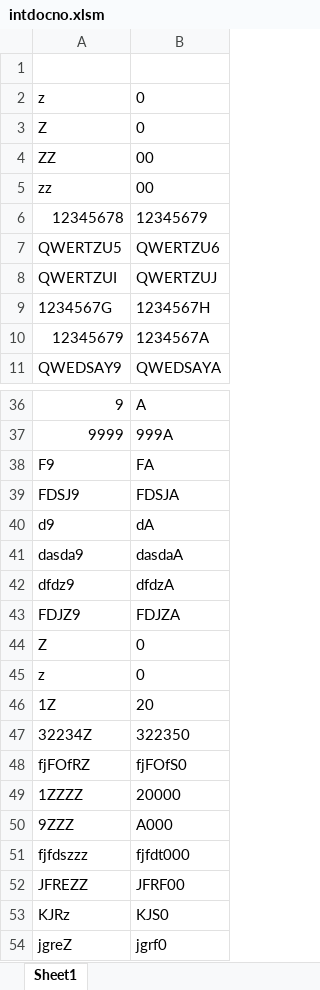
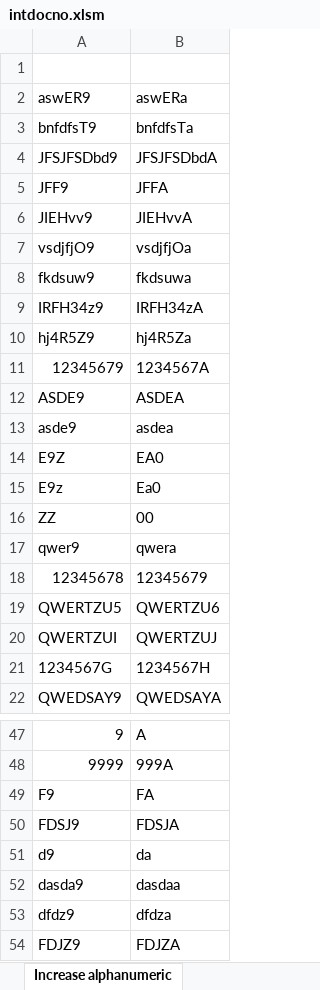
Before and after one commit to slavomirtravica/VBA, an Excel workbook: intdocno.xlsm, sheet Increase alphanumeric, drawn as a sheet; only a part is shown, gaps mark what is left out; the shorter side is filled out with more unchanged rows; values as stored, in another font and other column widths than the file's, no borders; removed rows and columns are numbered as before the commit, all else as after; the diff covers the shown part only; the diff names each change by its address in the sheet, - before the commit and + after, or states it on an @@ line.

```diff
--- a/intdocno.xlsm (sheet Increase alphanumeric)
+++ b/intdocno.xlsm (sheet Increase alphanumeric)
-sheet tab: Sheet1
+sheet tab: Increase alphanumeric
-row 2: z | 0
-row 3: Z | 0
+row 2: aswER9 | aswERa
+row 3: bnfdfsT9 | bnfdfsTa
+row 4: JFSJFSDbd9 | JFSJFSDbdA
+row 5: JFF9 | JFFA
+row 6: JIEHvv9 | JIEHvvA
+row 7: vsdjfjO9 | vsdjfjOa
+row 8: fkdsuw9 | fkdsuwa
+row 9: IRFH34z9 | IRFH34zA
+row 10: hj4R5Z9 | hj4R5Za
@@ row 10 moved to row 11: 12345679 @@
+row 12: ASDE9 | ASDEA
+row 13: asde9 | asdea
+row 14: E9Z | EA0
+row 15: E9z | Ea0
-row 5: zz | 00
+row 17: qwer9 | qwera
-B51: dA
+B51: da
-B52: dasdaA
+B52: dasdaa
-B53: dfdzA
+B53: dfdza
```
Also changed, not shown: 1 edited cell elsewhere in this sheet, 3 other files.
